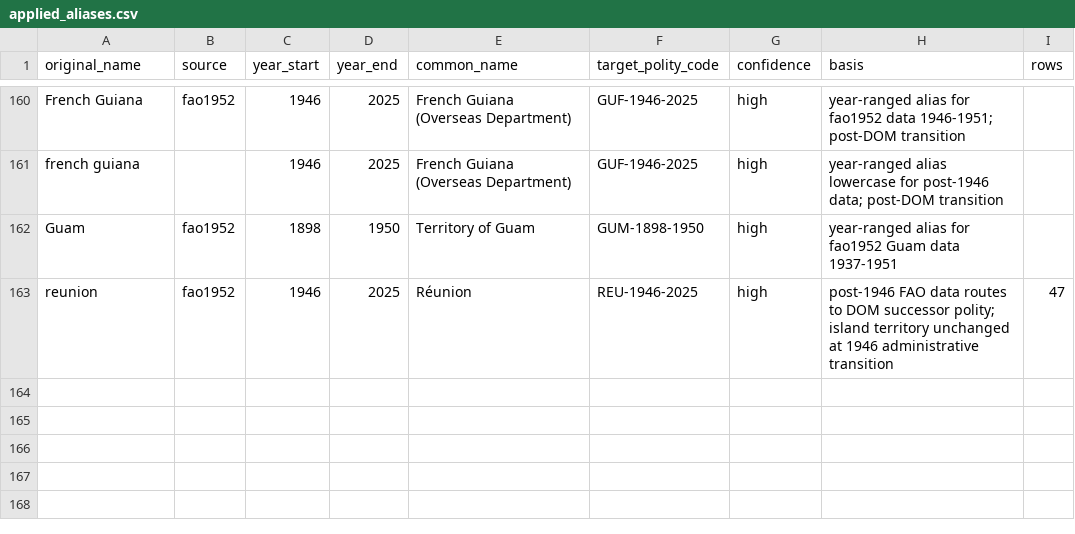
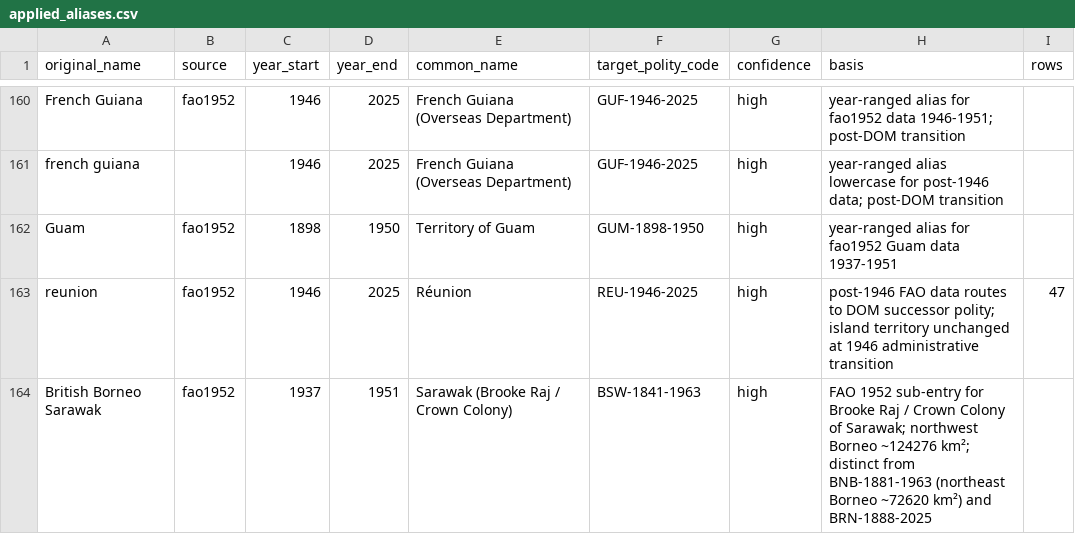
Before and after one commit to eduaguilera/whep-polities, a CSV file: pipelines/polity-autoimprove/state/applied_aliases.csv, drawn as a sheet; only a part is shown, gaps mark what is left out; the diff names each change by its address in the sheet, - before the commit and + after, or states it on an @@ line.

```diff
--- a/pipelines/polity-autoimprove/state/applied_aliases.csv
+++ b/pipelines/polity-autoimprove/state/applied_aliases.csv
+row 164: British Borneo Sarawak | fao1952 | 1937 | 1951 | Sarawak (Brooke Raj / Crown Colony) | BSW-1841-1963 | high | FAO 1952 sub-entry for Brooke Raj / Crown Colony of Sarawak; northwest Borneo ~124276 km²; distinct from BNB-1881-1963 (northeast Borneo ~72620 km²) and BRN-1888-2025
```
Also changed, not shown: data/final/polities_database.csv, 2 other files.
